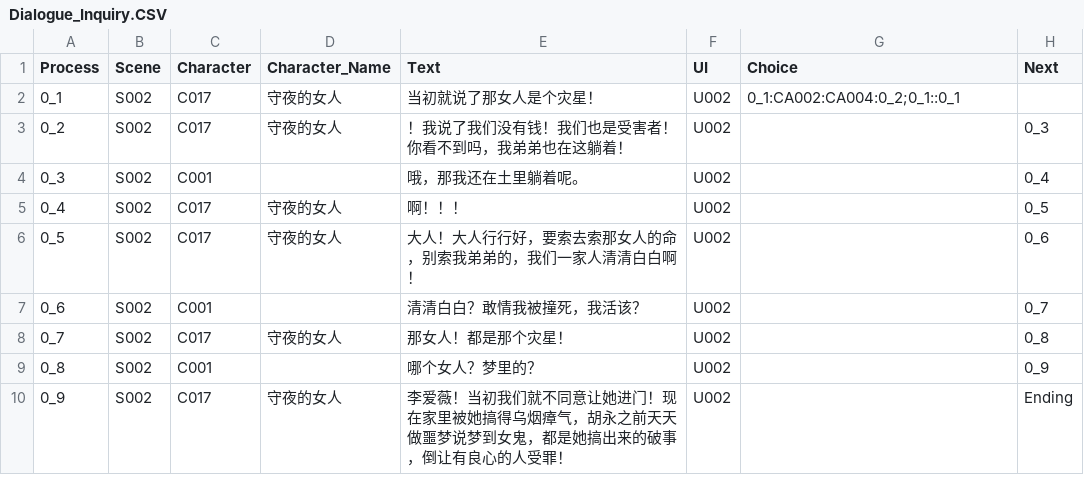
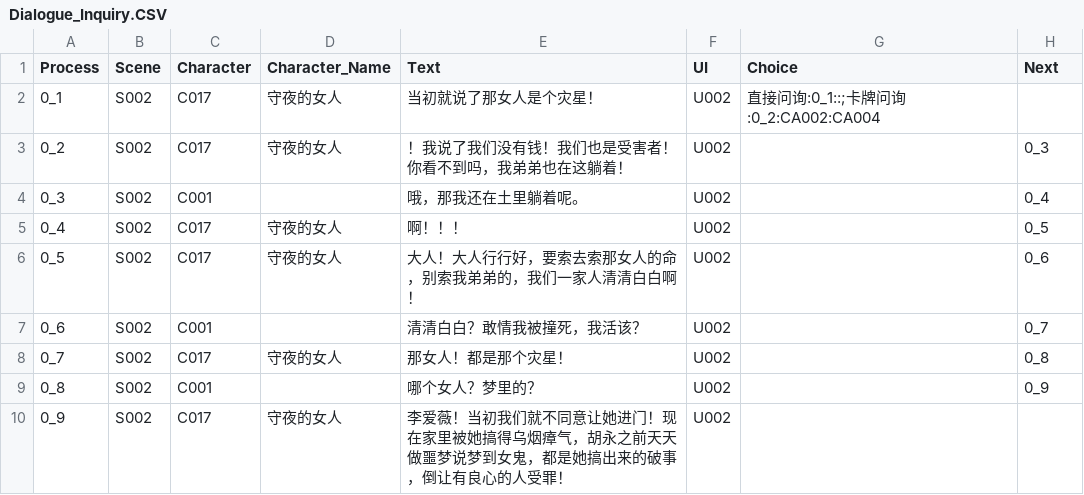
Before and after one commit to sols1st/GreenHandProject, a CSV file: Assets/Resources/CSV/Dialogue_Inquiry.CSV, drawn as a sheet.

```diff
--- a/Assets/Resources/CSV/Dialogue_Inquiry.CSV
+++ b/Assets/Resources/CSV/Dialogue_Inquiry.CSV
@@ -1,3 +1,3 @@
 Process,Scene,Character,Character_Name,Text,UI,Choice,Next
-0_1,S002,C017,守夜的女人,当初就说了那女人是个灾星！,U002,0_1:CA002:CA004:0_2;0_1::0_1,
+0_1,S002,C017,守夜的女人,当初就说了那女人是个灾星！,U002,直接问询:0_1::;卡牌问询:0_2:CA002:CA004,
 0_2,S002,C017,守夜的女人,！我说了我们没有钱！我们也是受害者！你看不到吗，我弟弟也在这躺着！,U002,,0_3
@@ -9,2 +9,2 @@
 0_8,S002,C001,,哪个女人？梦里的？,U002,,0_9
-0_9,S002,C017,守夜的女人,李爱薇！当初我们就不同意让她进门！现在家里被她搞得乌烟瘴气，胡永之前天天做噩梦说梦到女鬼，都是她搞出来的破事，倒让有良心的人受罪！,U002,,Ending
+0_9,S002,C017,守夜的女人,李爱薇！当初我们就不同意让她进门！现在家里被她搞得乌烟瘴气，胡永之前天天做噩梦说梦到女鬼，都是她搞出来的破事，倒让有良心的人受罪！,U002,,
```
Also changed, not shown: Assets/Resources/CSV/Dialogue_Main.csv, 22 other files.
